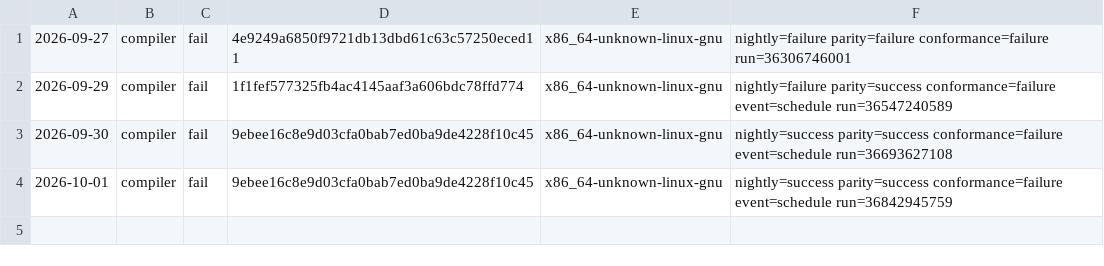
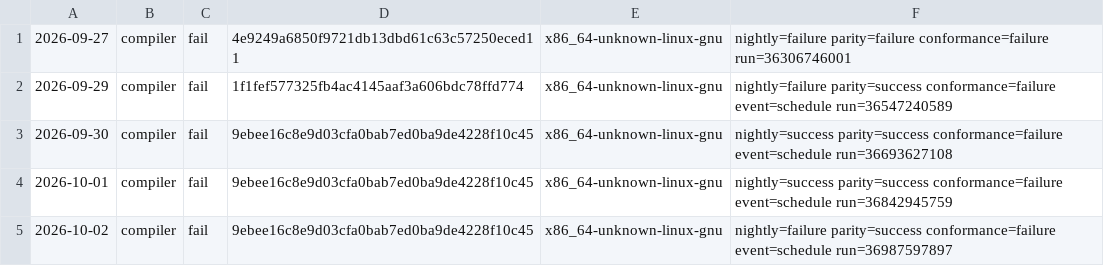
Before and after one commit to sinisterMage/WSharp, a TSV file: soak/compiler.tsv, drawn as a sheet.

```diff
--- a/soak/compiler.tsv
+++ b/soak/compiler.tsv
@@ -4 +4,2 @@
 2026-10-01	compiler	fail	9ebee16c8e9d03cfa0bab7ed0ba9de4228f10c45	x86_64-unknown-linux-gnu	nightly=success parity=success conformance=failure event=schedule run=36842945759
+2026-10-02	compiler	fail	9ebee16c8e9d03cfa0bab7ed0ba9de4228f10c45	x86_64-unknown-linux-gnu	nightly=failure parity=success conformance=failure event=schedule run=36987597897
```
